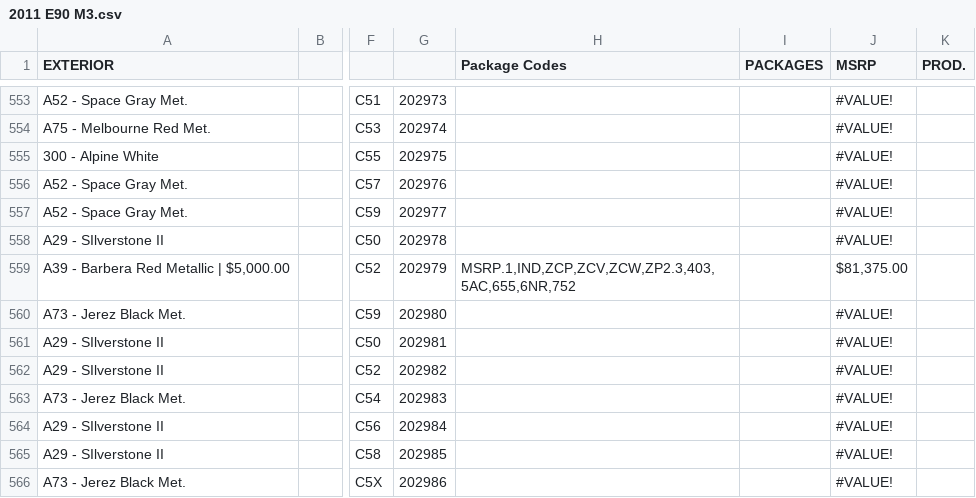
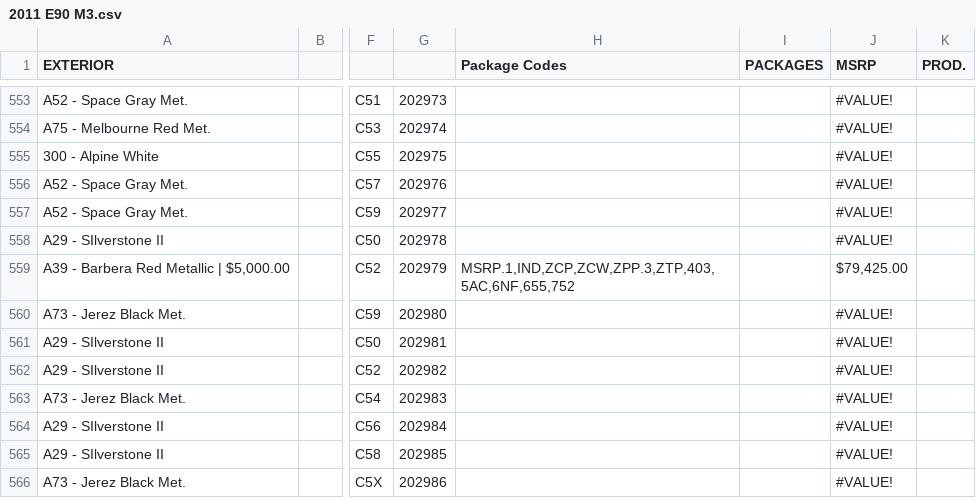
Before and after one commit to Sman19/2011-E90-M3-Configurator, a CSV file: 2011 E90 M3.csv, drawn as a sheet; only a part is shown, gaps mark what is left out; the diff names each change by its address in the sheet, - before the commit and + after, or states it on an @@ line.

Commit message:
Update 2011 E90 M3.csv

```diff
--- a/2011 E90 M3.csv
+++ b/2011 E90 M3.csv
-H559 (Package Codes): MSRP.1,IND,ZCP,ZCV,ZCW,ZP2.3,403,5AC,655,6NR,752
+H559 (Package Codes): MSRP.1,IND,ZCP,ZCW,ZPP.3,ZTP,403,5AC,6NF,655,752
-J559 (MSRP): $81,375.00
+J559 (MSRP): $79,425.00
```
